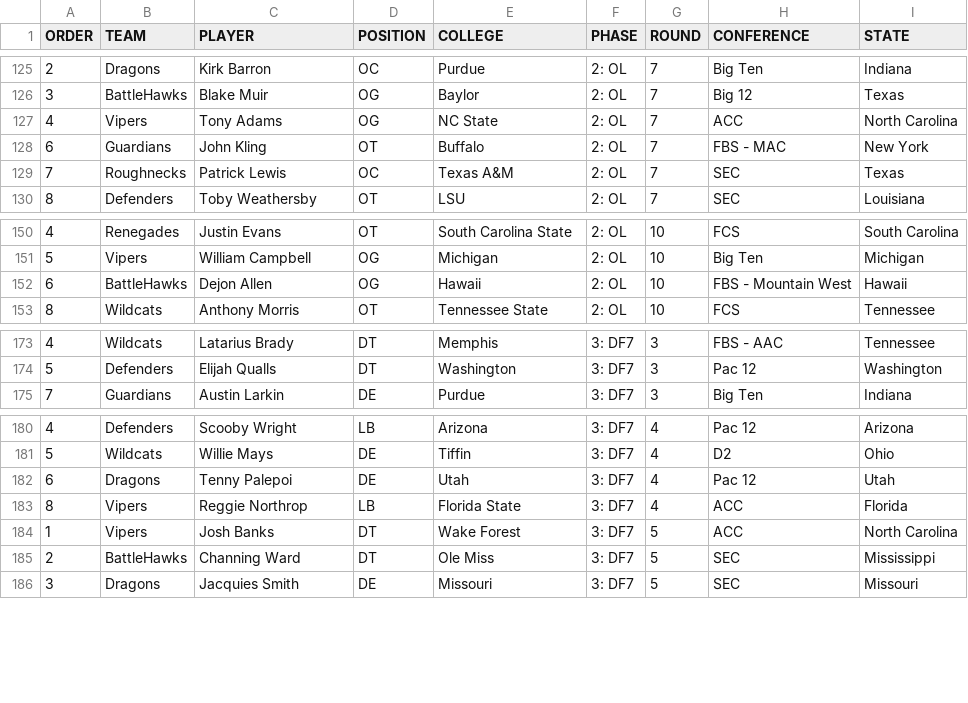
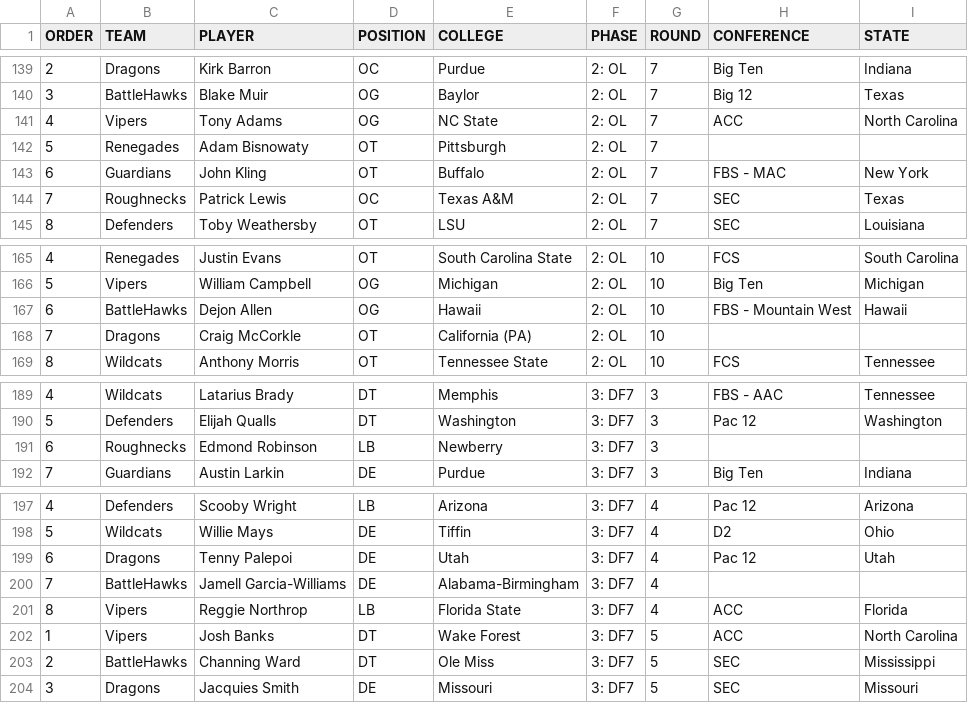
Before and after one commit to Leagify/xfl-draft-tracker, a CSV file: 2019/draftResultsWithStates-2019.csv, drawn as a sheet; only a part is shown, gaps mark what is left out; the diff covers the shown part only; the diff names each change by its address in the sheet, - before the commit and + after, or states it on an @@ line.

```diff
--- a/2019/draftResultsWithStates-2019.csv
+++ b/2019/draftResultsWithStates-2019.csv
+row 142: 5 | Renegades | Adam Bisnowaty | OT | Pittsburgh | 2: OL | 7
+row 168: 7 | Dragons | Craig McCorkle | OT | California (PA) | 2: OL | 10
+row 191: 6 | Roughnecks | Edmond Robinson | LB | Newberry | 3: DF7 | 3
+row 200: 7 | BattleHawks | Jamell Garcia-Williams | DE | Alabama-Birmingham | 3: DF7 | 4
```
Also changed, not shown: 17 added rows elsewhere in this file, 1 other file.
